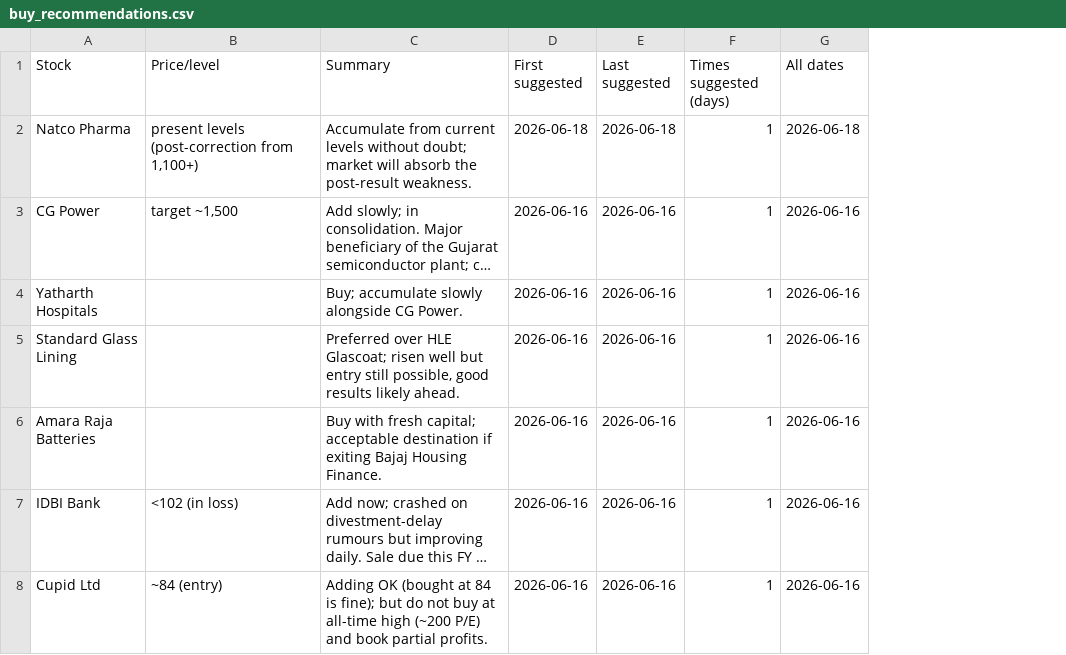
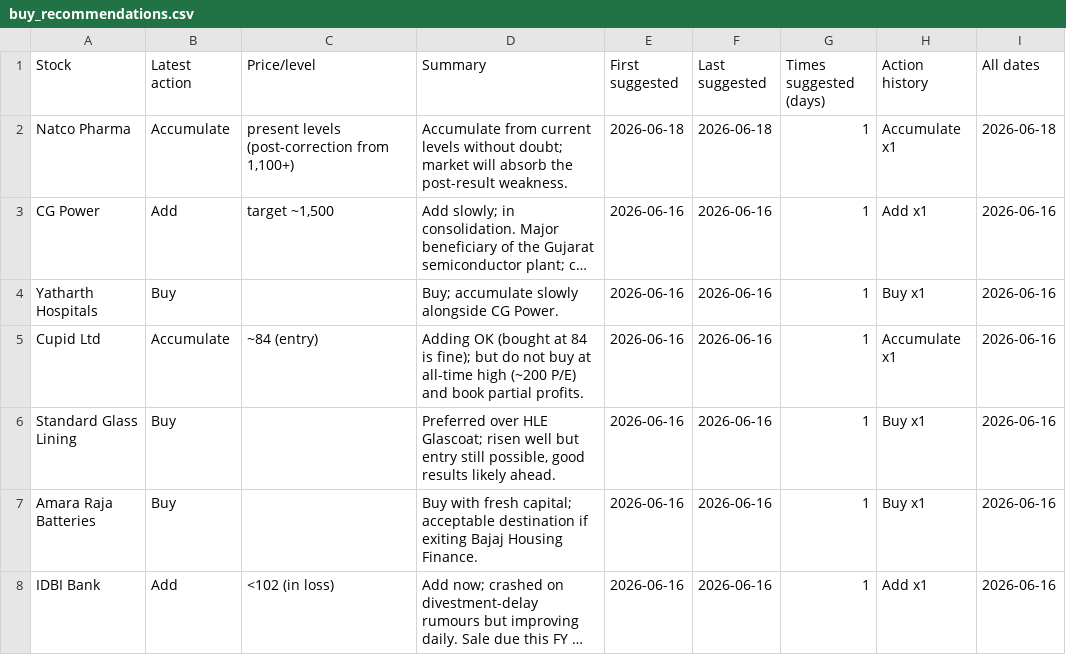
Before and after one commit to teja788/business_breakfast_youtube_summarizer, a CSV file: output/kutumba_rao/buy_recommendations.csv, drawn as a sheet; long unchanged cells end in …; addresses are those after the commit; the diff names each change by its address in the sheet, - before the commit and + after, or states it on an @@ line.

```diff
--- a/output/kutumba_rao/buy_recommendations.csv
+++ b/output/kutumba_rao/buy_recommendations.csv
+column B (Latest action), rows 2-4: Accumulate | Add | Buy; rows 6-8: Buy | Buy | Add
+column H (Action history), rows 2-4: Accumulate x1 | Add x1 | Buy x1; rows 6-8: Buy x1 | Buy x1 | Add x1
@@ row 8 moved to row 5: Cupid Ltd @@
```
Also changed, not shown: 9 other files.
